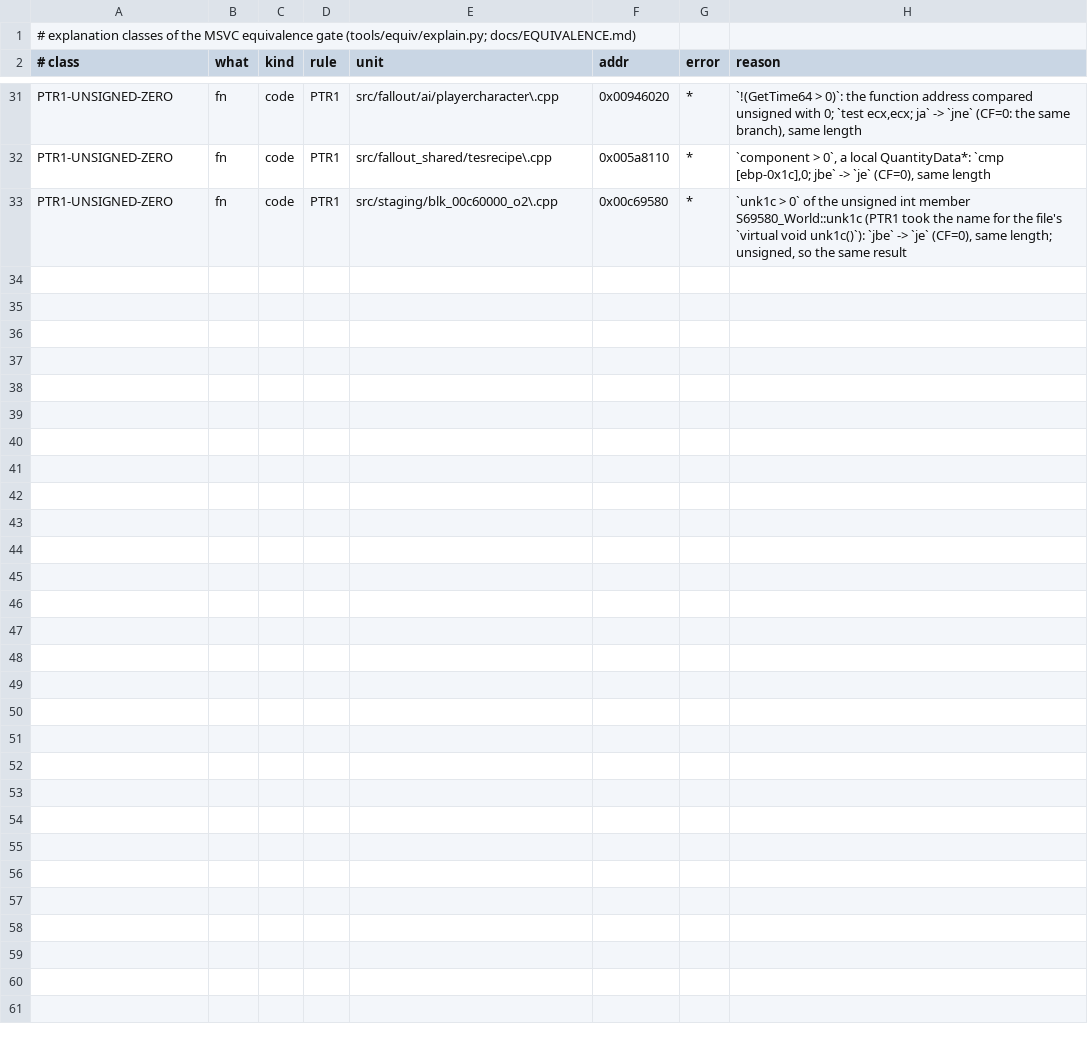
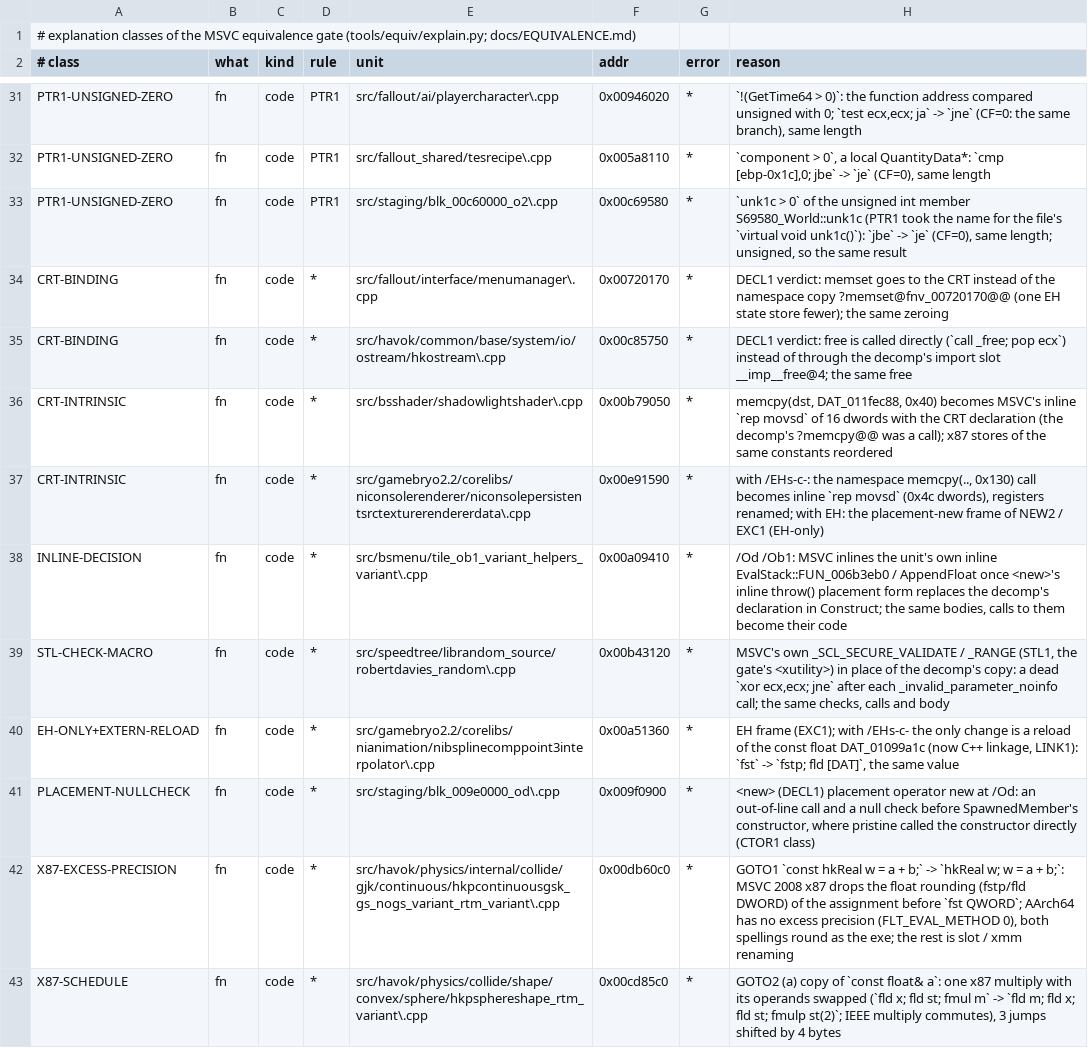
Before and after one commit to toadharvard/nx-agent, a TSV file: ports/fnv-nx/tools/equiv/explained.tsv, drawn as a sheet; only a part is shown, gaps mark what is left out; the diff names each change by its address in the sheet, - before the commit and + after, or states it on an @@ line.

```diff
--- a/ports/fnv-nx/tools/equiv/explained.tsv
+++ b/ports/fnv-nx/tools/equiv/explained.tsv
+row 34: CRT-BINDING | fn | code | * | src/fallout/interface/menumanager\.cpp | 0x00720170 | * | DECL1 verdict: memset goes to the CRT instead of the namespace copy ?memset@fnv_00720170@@ (one EH state store fewer); the same zeroing
+row 35: CRT-BINDING | fn | code | * | src/havok/common/base/system/io/ostream/hkostream\.cpp | 0x00c85750 | * | DECL1 verdict: free is called directly (`call _free; pop ecx`) instead of through the decomp's import slot __imp__free@4; the same free
+row 36: CRT-INTRINSIC | fn | code | * | src/bsshader/shadowlightshader\.cpp | 0x00b79050 | * | memcpy(dst, DAT_011fec88, 0x40) becomes MSVC's inline `rep movsd` of 16 dwords with the CRT declaration (the decomp's ?memcpy@@ was a call); x87 stores of the same constants reordered
+row 37: CRT-INTRINSIC | fn | code | * | src/gamebryo2.2/corelibs/niconsolerenderer/niconsolepersistentsrctexturerendererdata\.cpp | 0x00e91590 | * | with /EHs-c-: the namespace memcpy(.., 0x130) call becomes inline `rep movsd` (0x4c dwords), registers renamed; with EH: the placement-new frame of NEW2 / EXC1 (EH-only)
+row 38: INLINE-DECISION | fn | code | * | src/bsmenu/tile_ob1_variant_helpers_variant\.cpp | 0x00a09410 | * | /Od /Ob1: MSVC inlines the unit's own inline EvalStack::FUN_006b3eb0 / AppendFloat once <new>'s inline throw() placement form replaces the decomp's declaration in Construct; the same bodies, calls to them become their code
+row 39: STL-CHECK-MACRO | fn | code | * | src/speedtree/librandom_source/robertdavies_random\.cpp | 0x00b43120 | * | MSVC's own _SCL_SECURE_VALIDATE / _RANGE (STL1, the gate's <xutility>) in place of the decomp's copy: a dead `xor ecx,ecx; jne` after each _invalid_parameter_noinfo call; the same checks, calls and body
+row 40: EH-ONLY+EXTERN-RELOAD | fn | code | * | src/gamebryo2.2/corelibs/nianimation/nibsplinecomppoint3interpolator\.cpp | 0x00a51360 | * | EH frame (EXC1); with /EHs-c- the only change is a reload of the const float DAT_01099a1c (now C++ linkage, LINK1): `fst` -> `fstp; fld [DAT]`, the same value
+row 41: PLACEMENT-NULLCHECK | fn | code | * | src/staging/blk_009e0000_od\.cpp | 0x009f0900 | * | <new> (DECL1) placement operator new at /Od: an out-of-line call and a null check before SpawnedMember's constructor, where pristine called the constructor directly (CTOR1 class)
+row 42: X87-EXCESS-PRECISION | fn | code | * | src/havok/physics/internal/collide/gjk/continuous/hkpcontinuousgsk_gs_nogs_variant_rtm_variant\.cpp | 0x00db60c0 | * | GOTO1 `const hkReal w = a + b;` -> `hkReal w; w = a + b;`: MSVC 2008 x87 drops the float rounding (fstp/fld DWORD) of the assignment before `fst QWORD`; AArch64 has no excess precision (FLT_EVAL_METHOD 0), both spellings round as the exe; the rest is slot / xmm renaming
+row 43: X87-SCHEDULE | fn | code | * | src/havok/physics/collide/shape/convex/sphere/hkpsphereshape_rtm_variant\.cpp | 0x00cd85c0 | * | GOTO2 (a) copy of `const float& a`: one x87 multiply with its operands swapped (`fld x; fld st; fmul m` -> `fld m; fld x; fld st; fmulp st(2)`; IEEE multiply commutes), 3 jumps shifted by 4 bytes
```
